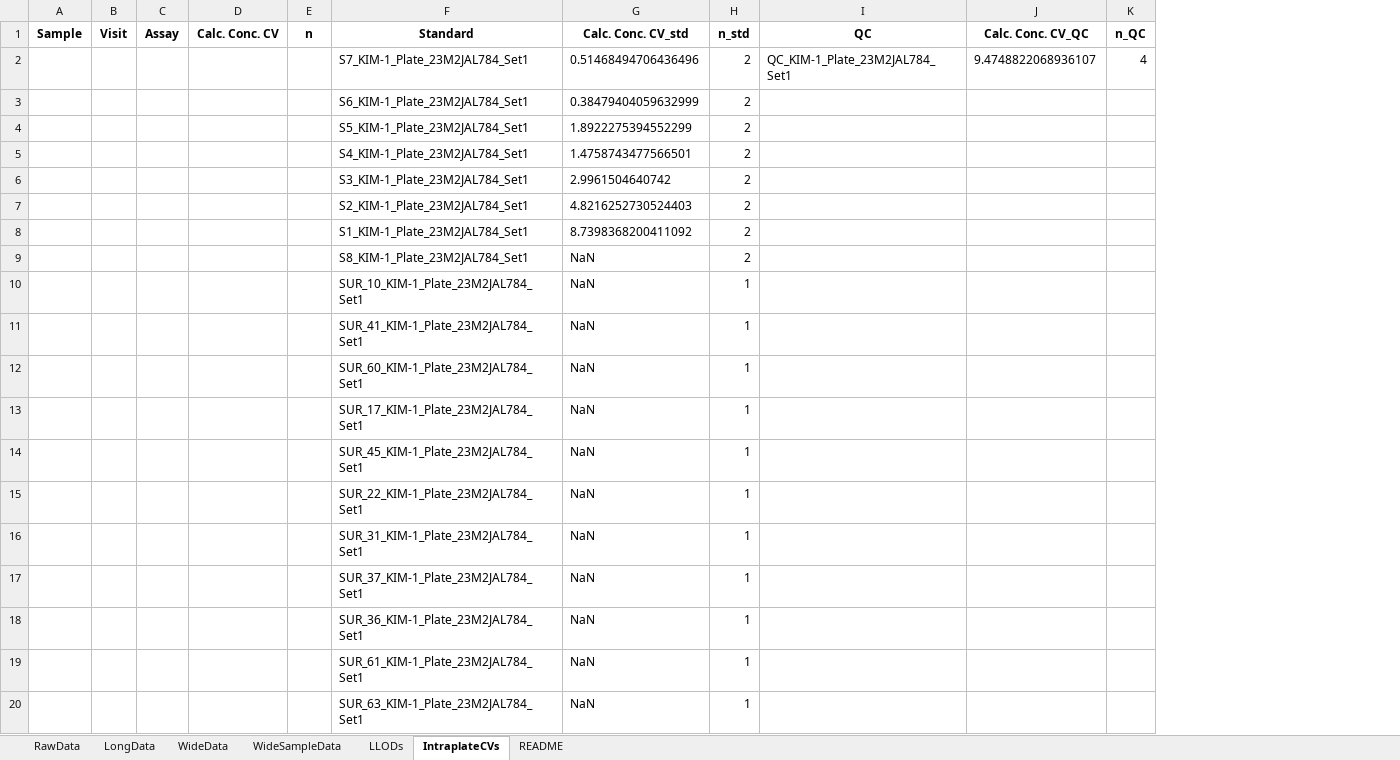
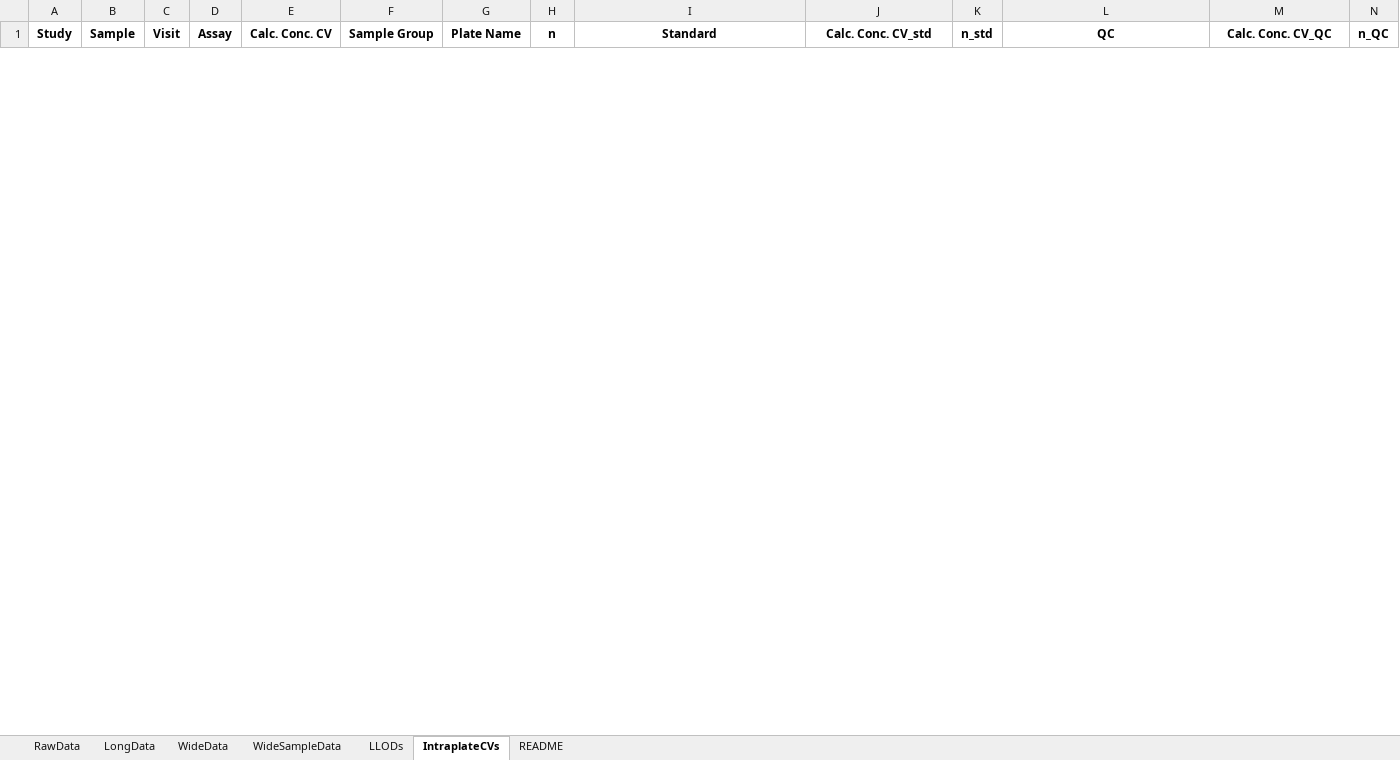
Before and after one commit to notoriousjello/biomarker-automation-visualization, an Excel workbook: test.xlsx, sheet IntraplateCVs, drawn as a sheet; only a part is shown; values as stored, in another font and other column widths than the file's, no borders; removed rows and columns are numbered as before the commit, all else as after; the diff covers the shown part only; the diff names each change by its address in the sheet, - before the commit and + after, or states it on an @@ line.

```diff
--- a/test.xlsx (sheet IntraplateCVs)
+++ b/test.xlsx (sheet IntraplateCVs)
+column A (Study), empty
+column F (Sample Group), empty
+column G (Plate Name), empty
-row 2:  |  |  |  |  | S7_KIM-1_Plate_23M2JAL784_Set1 | 0.51468494706436496 | 2 | QC_KIM-1_Plate_23M2JAL784_Set1 | 9.4748822068936107 | 4
-row 3:  |  |  |  |  | S6_KIM-1_Plate_23M2JAL784_Set1 | 0.38479404059632999 | 2
-row 4:  |  |  |  |  | S5_KIM-1_Plate_23M2JAL784_Set1 | 1.8922275394552299 | 2
-row 5:  |  |  |  |  | S4_KIM-1_Plate_23M2JAL784_Set1 | 1.4758743477566501 | 2
-row 6:  |  |  |  |  | S3_KIM-1_Plate_23M2JAL784_Set1 | 2.9961504640742 | 2
-row 7:  |  |  |  |  | S2_KIM-1_Plate_23M2JAL784_Set1 | 4.8216252730524403 | 2
-row 8:  |  |  |  |  | S1_KIM-1_Plate_23M2JAL784_Set1 | 8.7398368200411092 | 2
-row 9:  |  |  |  |  | S8_KIM-1_Plate_23M2JAL784_Set1 | NaN | 2
-row 10:  |  |  |  |  | SUR_10_KIM-1_Plate_23M2JAL784_Set1 | NaN | 1
-row 11:  |  |  |  |  | SUR_41_KIM-1_Plate_23M2JAL784_Set1 | NaN | 1
-row 12:  |  |  |  |  | SUR_60_KIM-1_Plate_23M2JAL784_Set1 | NaN | 1
-row 13:  |  |  |  |  | SUR_17_KIM-1_Plate_23M2JAL784_Set1 | NaN | 1
-row 14:  |  |  |  |  | SUR_45_KIM-1_Plate_23M2JAL784_Set1 | NaN | 1
-row 15:  |  |  |  |  | SUR_22_KIM-1_Plate_23M2JAL784_Set1 | NaN | 1
-row 16:  |  |  |  |  | SUR_31_KIM-1_Plate_23M2JAL784_Set1 | NaN | 1
-row 17:  |  |  |  |  | SUR_37_KIM-1_Plate_23M2JAL784_Set1 | NaN | 1
-row 18:  |  |  |  |  | SUR_36_KIM-1_Plate_23M2JAL784_Set1 | NaN | 1
-row 19:  |  |  |  |  | SUR_61_KIM-1_Plate_23M2JAL784_Set1 | NaN | 1
-row 20:  |  |  |  |  | SUR_63_KIM-1_Plate_23M2JAL784_Set1 | NaN | 1
```
Also changed, not shown: 16 added rows and 10 removed rows elsewhere in this sheet, sheet LongData, sheet RawData, sheet LLODs, sheet WideData, sheet WideSampleData, sheet README, ReadME_Template.xlsx, 7 other files.
